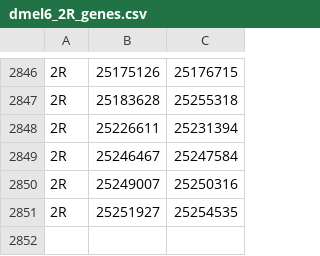
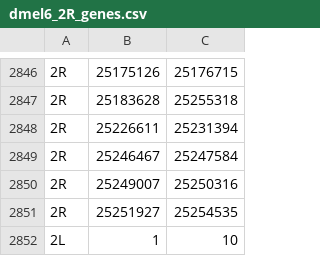
Before and after one commit to JohriLab/Bvalcalc, a CSV file: exampleData/dmel6_2R_genes.csv, drawn as a sheet; only a part is shown, gaps mark what is left out; the diff names each change by its address in the sheet, - before the commit and + after, or states it on an @@ line.

```diff
--- a/exampleData/dmel6_2R_genes.csv
+++ b/exampleData/dmel6_2R_genes.csv
+row 2852: 2L | 1 | 10
```
Also changed, not shown: 1 other file.
